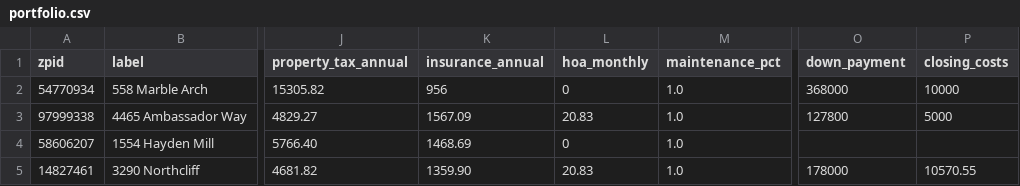
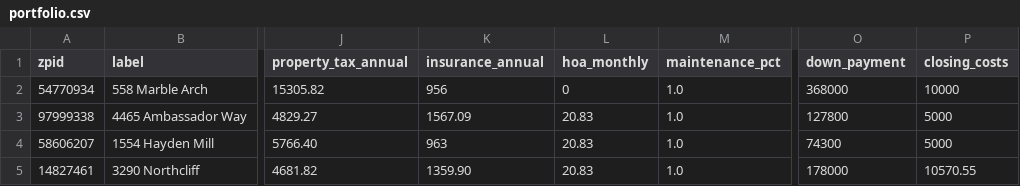
Before and after one commit to hpushparaj/zillow-dashboard, a CSV file: portfolio.csv, drawn as a sheet; only a part is shown, gaps mark what is left out; the diff names each change by its address in the sheet, - before the commit and + after, or states it on an @@ line.

Commit message:
Hayden Mill: insurance, HOA, down payment (20%), closing costs

```diff
--- a/portfolio.csv
+++ b/portfolio.csv
-K4 (insurance_annual): 1468.69
+K4 (insurance_annual): 963
-L4 (hoa_monthly): 0
+L4 (hoa_monthly): 20.83
-O4 (down_payment): (empty)
+O4 (down_payment): 74300
-P4 (closing_costs): (empty)
+P4 (closing_costs): 5000
```
